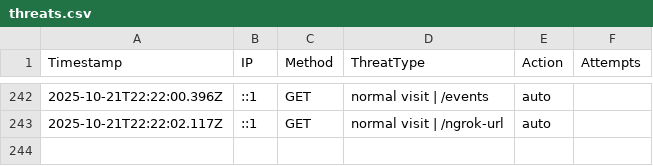
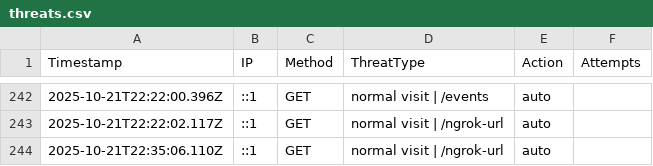
Before and after one commit to etiqotwf/honeypotpro, a CSV file: public/logs/threats.csv, drawn as a sheet; only a part is shown, gaps mark what is left out.

Commit message:
Auto commit before push: 2025-10-21T22:35:41.784Z

```diff
--- a/public/logs/threats.csv
+++ b/public/logs/threats.csv
@@ -243 +243,2 @@ Timestamp,IP,Method,ThreatType,Action,Attempts
 2025-10-21T22:22:02.117Z,::1,GET,"normal visit | /ngrok-url",auto
+2025-10-21T22:35:06.110Z,::1,GET,"normal visit | /ngrok-url",auto
```
